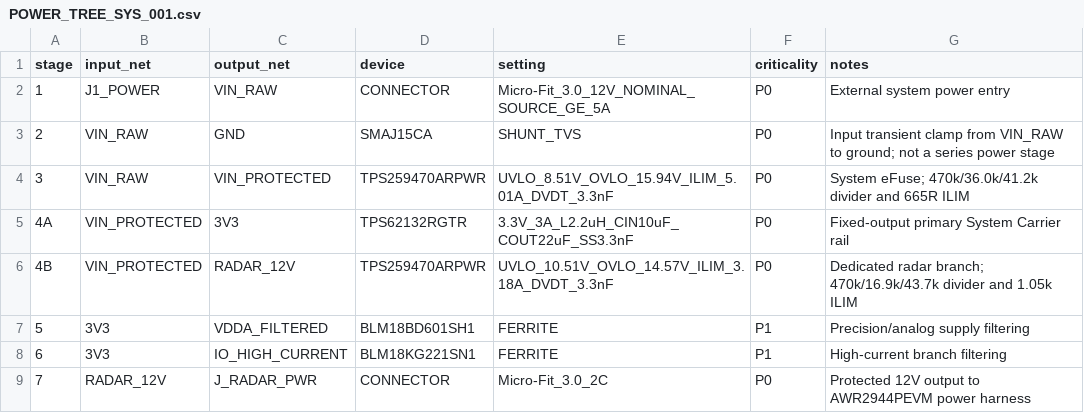
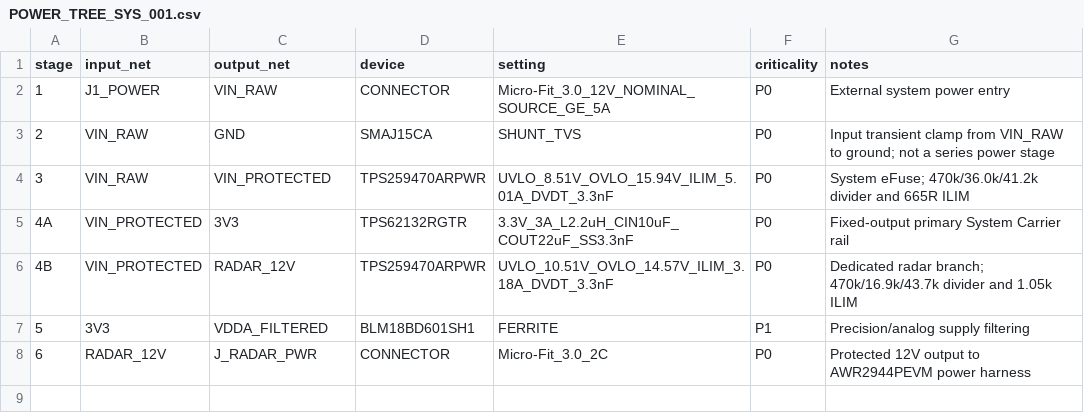
Before and after one commit to skif-ops/RLS_Head, a CSV file: hardware/system_carrier/POWER_TREE_SYS_001.csv, drawn as a sheet.

Commit message:
Remove unused IO high-current ferrite branch

```diff
--- a/hardware/system_carrier/POWER_TREE_SYS_001.csv
+++ b/hardware/system_carrier/POWER_TREE_SYS_001.csv
@@ -7,3 +7,2 @@ stage,input_net,output_net,device,setting,criticality,notes
 5,3V3,VDDA_FILTERED,BLM18BD601SH1,FERRITE,P1,Precision/analog supply filtering
-6,3V3,IO_HIGH_CURRENT,BLM18KG221SN1,FERRITE,P1,High-current branch filtering
-7,RADAR_12V,J_RADAR_PWR,CONNECTOR,Micro-Fit_3.0_2C,P0,Protected 12V output to AWR2944PEVM power harness
+6,RADAR_12V,J_RADAR_PWR,CONNECTOR,Micro-Fit_3.0_2C,P0,Protected 12V output to AWR2944PEVM power harness
```
